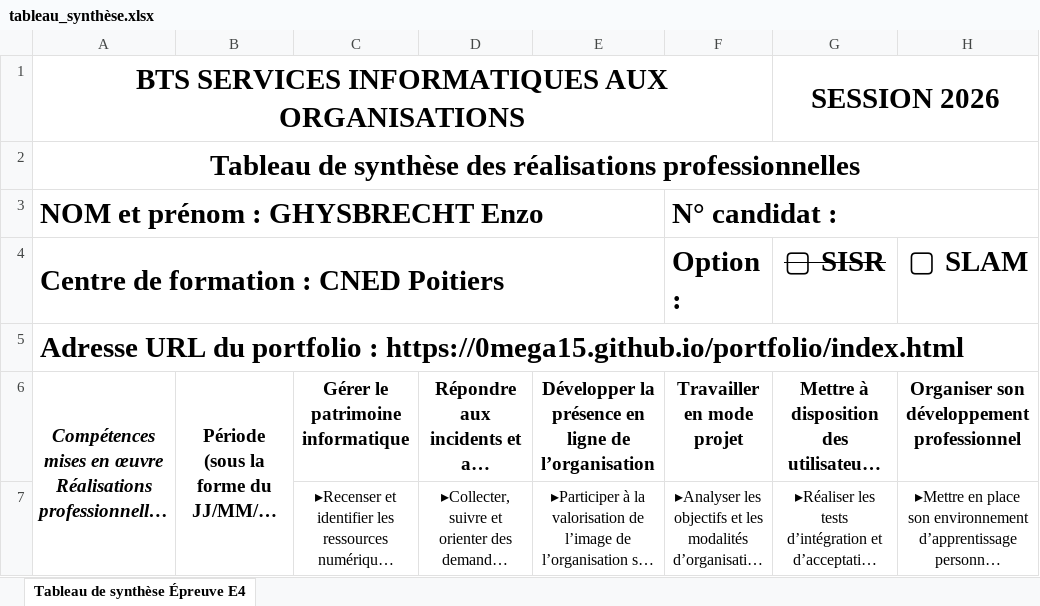
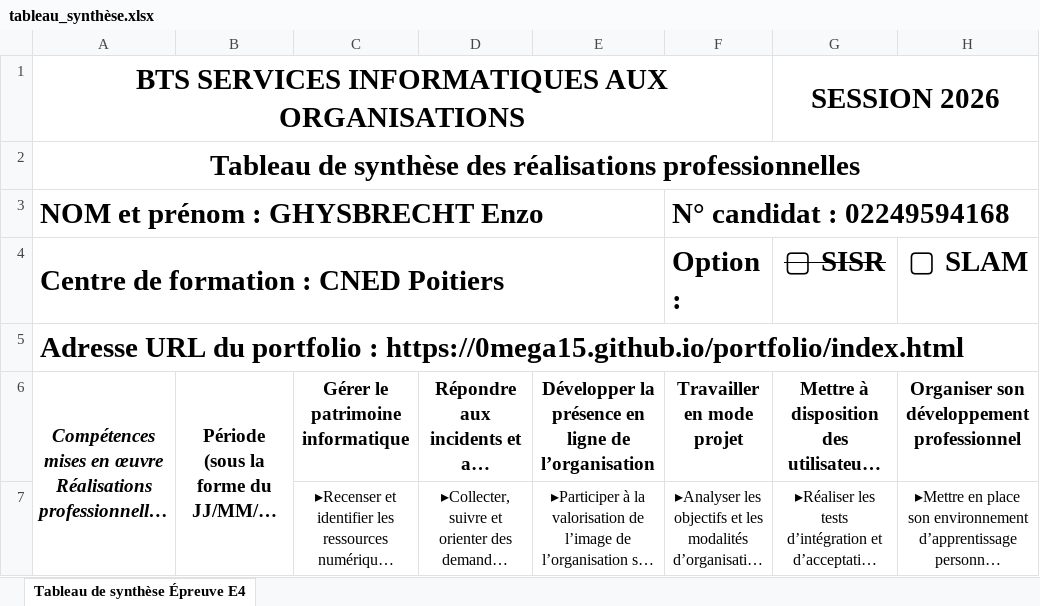
Before and after one commit to 0mega15/portfolio, an Excel workbook: documents/tableau_synthèse.xlsx, sheet Tableau de synthèse Épreuve E4, drawn as a sheet; only a part is shown; long unchanged cells end in …; values as stored, in another font and other column widths than the file's, no borders; the diff names each change by its address in the sheet, - before the commit and + after, or states it on an @@ line.

Commit message:
Ajout de la page mediatekDocument et des éléments

```diff
--- a/documents/tableau_synthèse.xlsx (sheet Tableau de synthèse Épreuve E4)
+++ b/documents/tableau_synthèse.xlsx (sheet Tableau de synthèse Épreuve E4)
-F3 (Option :): N° candidat :
+F3 (Option :): N° candidat : 02249594168
```
Also changed, not shown: 10 other files.
